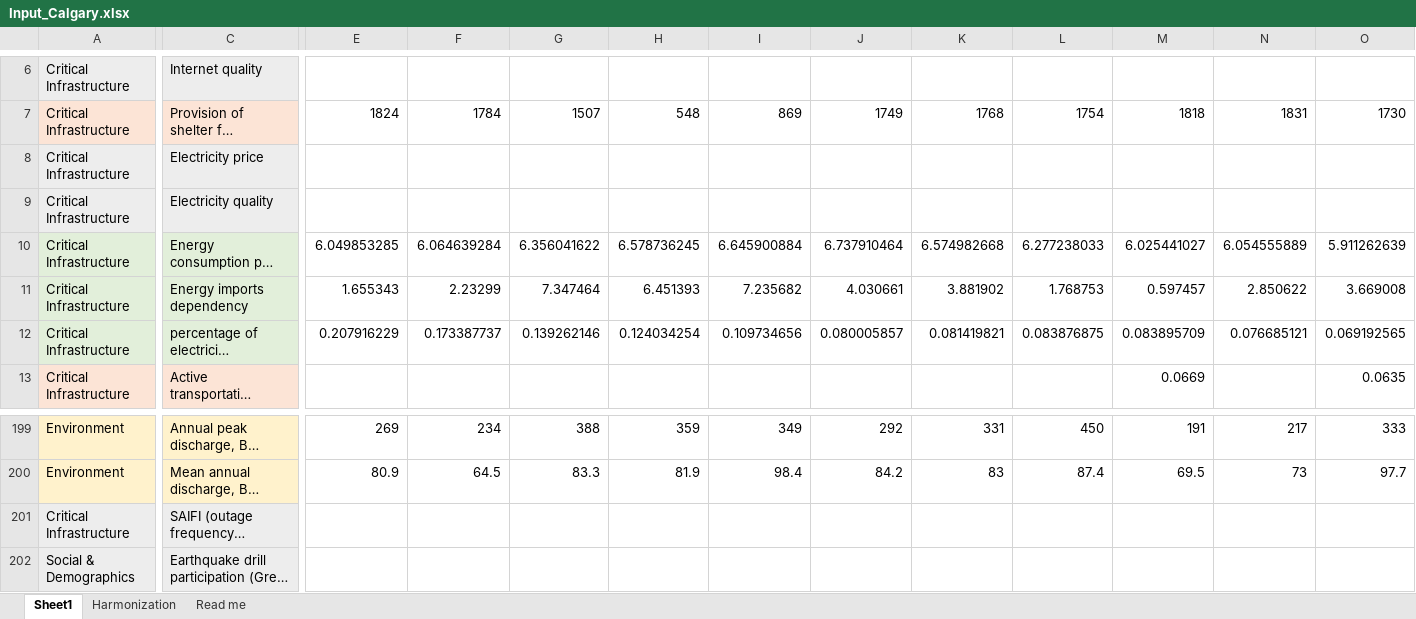
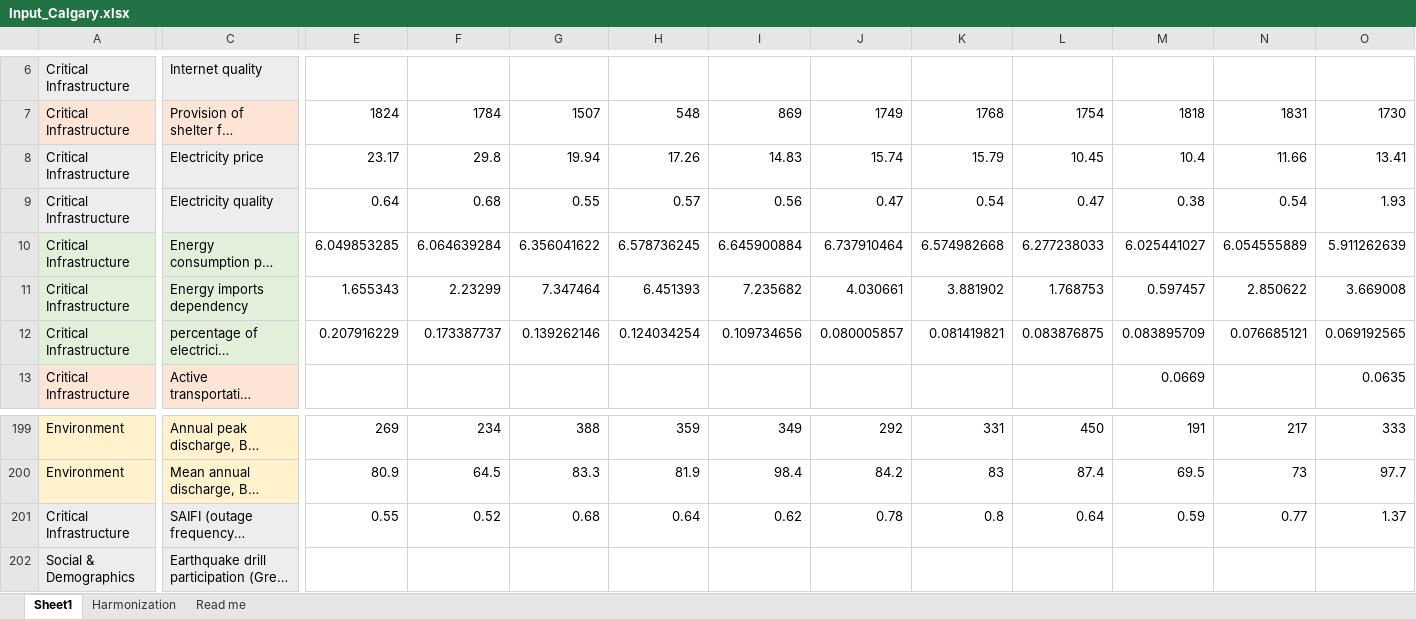
Before and after one commit to mozhganpmn/URSA_Parenclitic_Network, an Excel workbook: data/Input_Calgary.xlsx, sheet Sheet1, drawn as a sheet; only a part is shown, gaps mark what is left out; long unchanged cells end in …; values as stored, in another font and other column widths than the file's, no borders; the diff covers the shown part only; the diff names each change by its address in the sheet, - before the commit and + after, or states it on an @@ line.

```diff
--- a/data/Input_Calgary.xlsx (sheet Sheet1)
+++ b/data/Input_Calgary.xlsx (sheet Sheet1)
-E8: (empty)
+E8: 23.17
-F8: (empty)
+F8: 29.8
-G8: (empty)
+G8: 19.94
-H8: (empty)
+H8: 17.26
-I8: (empty)
+I8: 14.83
-J8: (empty)
+J8: 15.74
-K8: (empty)
+K8: 15.79
-L8: (empty)
+L8: 10.45
-M8: (empty)
+M8: 10.4
-N8: (empty)
+N8: 11.66
-O8: (empty)
+O8: 13.41
-E9: (empty)
+E9: 0.64
-F9: (empty)
+F9: 0.68
-G9: (empty)
+G9: 0.55
-H9: (empty)
+H9: 0.57
-I9: (empty)
+I9: 0.56
-J9: (empty)
+J9: 0.47
-K9: (empty)
+K9: 0.54
-L9: (empty)
+L9: 0.47
-M9: (empty)
+M9: 0.38
-N9: (empty)
+N9: 0.54
-O9: (empty)
+O9: 1.93
-E201: (empty)
+E201: 0.55
-F201: (empty)
+F201: 0.52
-G201: (empty)
+G201: 0.68
-H201: (empty)
+H201: 0.64
-I201: (empty)
+I201: 0.62
-J201: (empty)
+J201: 0.78
-K201: (empty)
+K201: 0.8
-L201: (empty)
+L201: 0.64
-M201: (empty)
+M201: 0.59
-N201: (empty)
+N201: 0.77
-O201: (empty)
+O201: 1.37
```
Also changed, not shown: 10 added rows and 83 edited cells elsewhere in this sheet, sheet Harmonization, sheet Read me, data/Input.xlsx, 16 other files.
